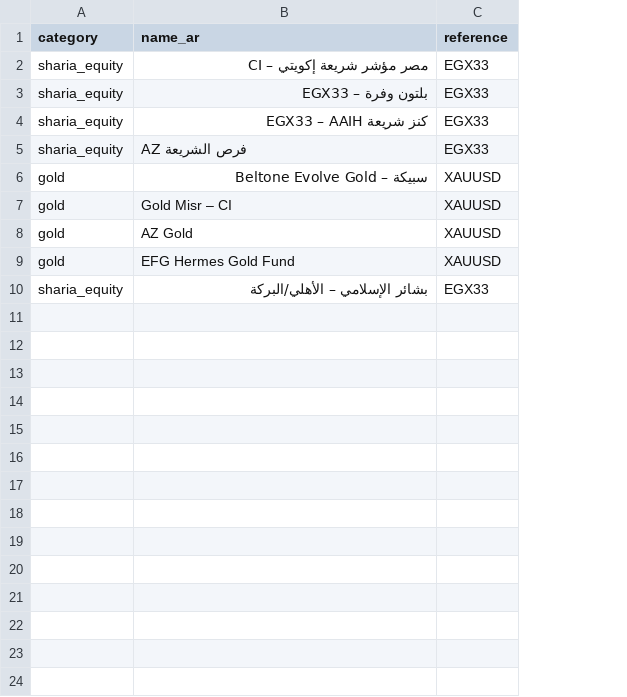
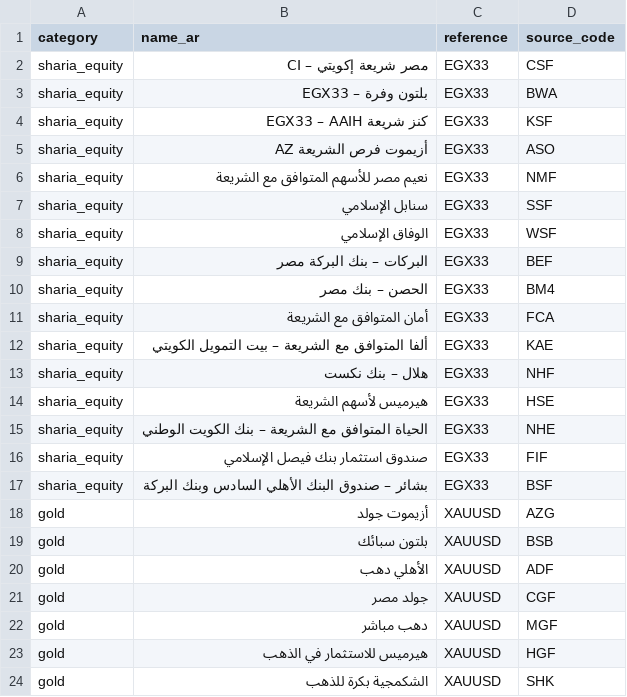
Before and after one commit to MedhatCoding/Egx-ai-analysis-, a CSV file: data/funds.csv, drawn as a sheet; removed rows and columns are numbered as before the commit, all else as after; the diff names each change by its address in the sheet, - before the commit and + after, or states it on an @@ line.

Commit message:
Synchronize personal fund catalog with all tracked Sharia and gold funds

```diff
--- a/data/funds.csv
+++ b/data/funds.csv
+column D (source_code), rows 2-5: CSF | BWA | KSF | ASO; rows 19-21: BSB | ADF | CGF; row 23: HGF
-B2 (name_ar): مصر مؤشر شريعة إكويتي – CI
+B2 (name_ar): مصر شريعة إكويتي – CI
-B5 (name_ar): AZ فرص الشريعة
+B5 (name_ar): أزيموت فرص الشريعة AZ
+row 6: sharia_equity | نعيم مصر للأسهم المتوافق مع الشريعة | EGX33 | NMF
+row 7: sharia_equity | سنابل الإسلامي | EGX33 | SSF
+row 8: sharia_equity | الوفاق الإسلامي | EGX33 | WSF
+row 9: sharia_equity | البركات – بنك البركة مصر | EGX33 | BEF
+row 10: sharia_equity | الحصن – بنك مصر | EGX33 | BM4
+row 11: sharia_equity | أمان المتوافق مع الشريعة | EGX33 | FCA
+row 12: sharia_equity | ألفا المتوافق مع الشريعة – بيت التمويل الكويتي | EGX33 | KAE
+row 13: sharia_equity | هلال – بنك نكست | EGX33 | NHF
+row 14: sharia_equity | هيرميس لأسهم الشريعة | EGX33 | HSE
+row 15: sharia_equity | الحياة المتوافق مع الشريعة – بنك الكويت الوطني | EGX33 | NHE
+row 16: sharia_equity | صندوق استثمار بنك فيصل الإسلامي | EGX33 | FIF
+row 17: sharia_equity | بشائر – صندوق البنك الأهلي السادس وبنك البركة | EGX33 | BSF
+row 18: gold | أزيموت جولد | XAUUSD | AZG
-B19 (name_ar): سبيكة – Beltone Evolve Gold
+B19 (name_ar): بلتون سبائك
-B20 (name_ar): Gold Misr – CI
+B20 (name_ar): الأهلي دهب
-B21 (name_ar): AZ Gold
+B21 (name_ar): جولد مصر
+row 22: gold | دهب مباشر | XAUUSD | MGF
-B23 (name_ar): EFG Hermes Gold Fund
+B23 (name_ar): هيرميس للاستثمار في الذهب
-row 10: sharia_equity | بشائر الإسلامي – الأهلي/البركة | EGX33
+row 24: gold | الشكمجية بكرة للذهب | XAUUSD | SHK
```
